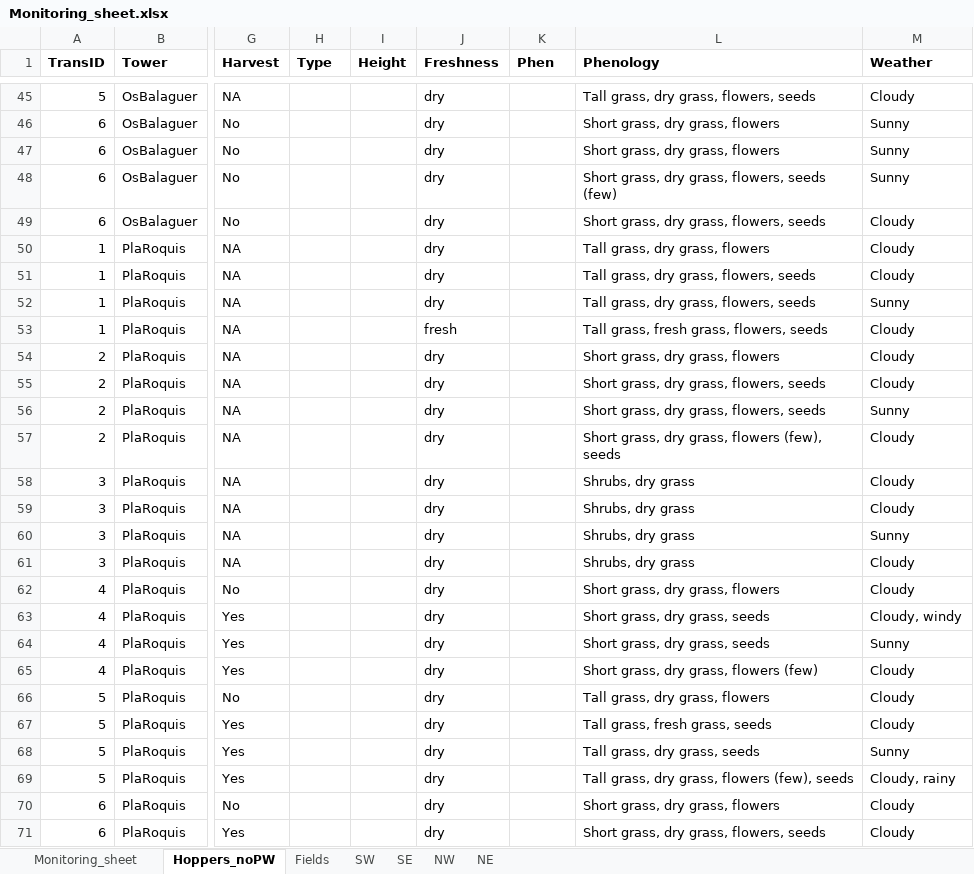
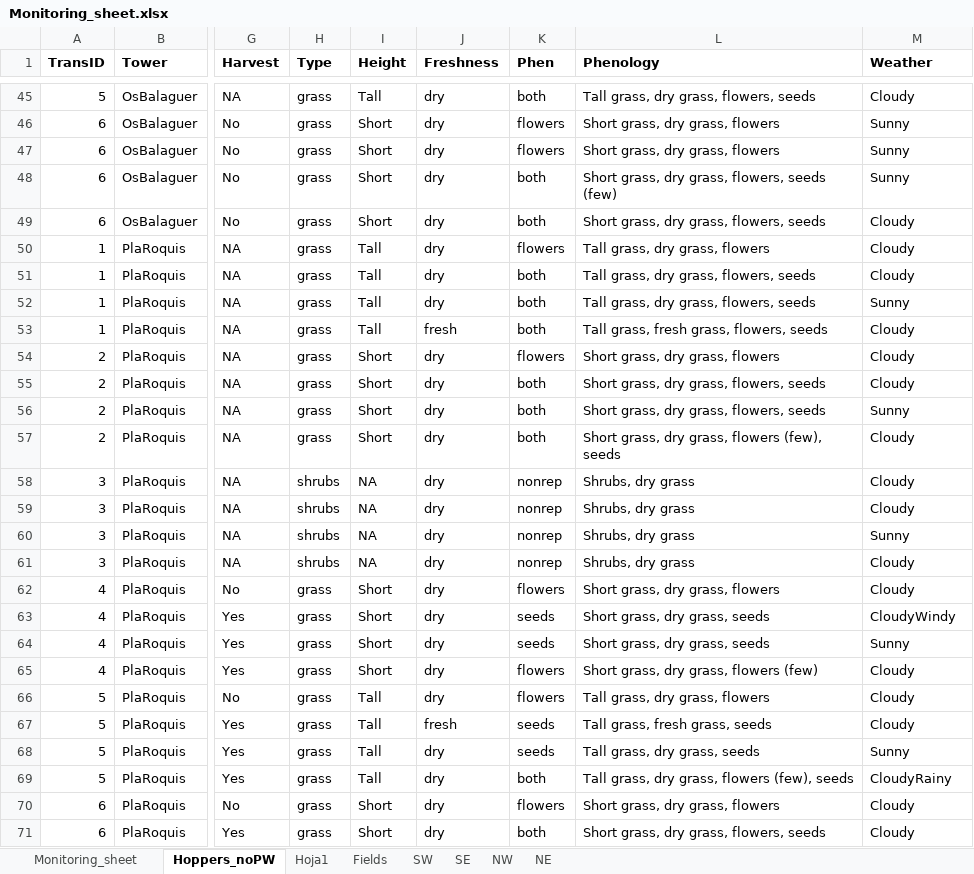
Before and after one commit to microcosmus7/Trans_anal, an Excel workbook: Monitoring_sheet.xlsx, sheet Hoppers_noPW, drawn as a sheet; only a part is shown, gaps mark what is left out; values as stored, in another font and other column widths than the file's, no borders; the diff covers the shown part only; the diff names each change by its address in the sheet, - before the commit and + after, or states it on an @@ line.

```diff
--- a/Monitoring_sheet.xlsx (sheet Hoppers_noPW)
+++ b/Monitoring_sheet.xlsx (sheet Hoppers_noPW)
+sheet tab: Hoja1
-H45:H57 (Type): (empty)
+H45:H57 (Type): grass
-I45 (Height): (empty)
+I45 (Height): Tall
-K45 (Phen): (empty)
+K45 (Phen): both
-I46:I49 (Height): (empty)
+I46:I49 (Height): Short
-K46:K47 (Phen): (empty)
+K46:K47 (Phen): flowers
-K48:K49 (Phen): (empty)
+K48:K49 (Phen): both
-I50:I53 (Height): (empty)
+I50:I53 (Height): Tall
-K50 (Phen): (empty)
+K50 (Phen): flowers
-K51:K53 (Phen): (empty)
+K51:K53 (Phen): both
-I54:I57 (Height): (empty)
+I54:I57 (Height): Short
-K54 (Phen): (empty)
+K54 (Phen): flowers
-K55:K57 (Phen): (empty)
+K55:K57 (Phen): both
-H58:H61 (Type): (empty)
+H58:H61 (Type): shrubs
-I58:I61 (Height): (empty)
+I58:I61 (Height): NA
-K58:K61 (Phen): (empty)
+K58:K61 (Phen): nonrep
-H62:H71 (Type): (empty)
+H62:H71 (Type): grass
-I62:I65 (Height): (empty)
+I62:I65 (Height): Short
-K62 (Phen): (empty)
+K62 (Phen): flowers
-K63:K64 (Phen): (empty)
+K63:K64 (Phen): seeds
-M63 (Weather): Cloudy, windy
+M63 (Weather): CloudyWindy
-K65:K66 (Phen): (empty)
+K65:K66 (Phen): flowers
-I66:I69 (Height): (empty)
+I66:I69 (Height): Tall
-J67 (Freshness): dry
+J67 (Freshness): fresh
-K67:K68 (Phen): (empty)
+K67:K68 (Phen): seeds
-K69 (Phen): (empty)
+K69 (Phen): both
-M69 (Weather): Cloudy, rainy
+M69 (Weather): CloudyRainy
-I70:I71 (Height): (empty)
+I70:I71 (Height): Short
-K70 (Phen): (empty)
+K70 (Phen): flowers
-K71 (Phen): (empty)
+K71 (Phen): both
```
Also changed, not shown: 610 edited cells elsewhere in this sheet, formulas that keep their value.
